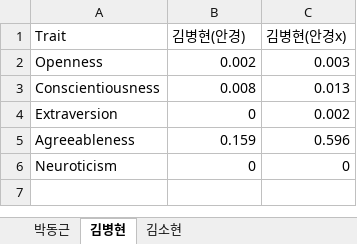
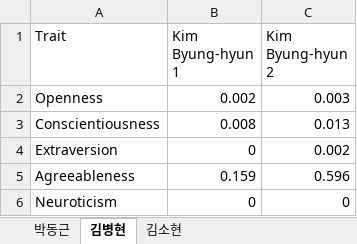
Before and after one commit to alice89jihye/sunfin_9th_luck7_visual, an Excel workbook: data/stu_trait.xlsx, sheet 김병현, drawn as a sheet; values as stored, in another font and other column widths than the file's, no borders; charts and pictures not drawn; the diff names each change by its address in the sheet, - before the commit and + after, or states it on an @@ line.

```diff
--- a/data/stu_trait.xlsx (sheet 김병현)
+++ b/data/stu_trait.xlsx (sheet 김병현)
-B1: 김병현(안경)
+B1: Kim Byung-hyun 1
-C1: 김병현(안경x)
+C1: Kim Byung-hyun 2
```
Also changed, not shown: sheet 박동근, sheet 김소현, charts or pictures, 2 other files.
